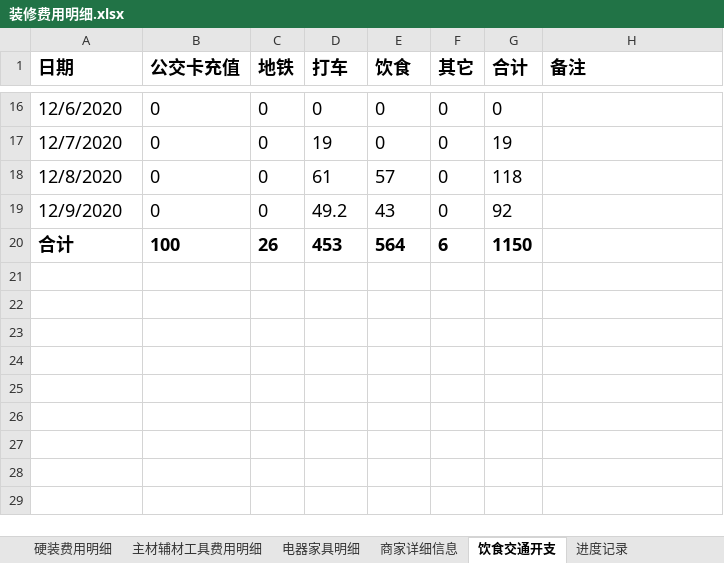
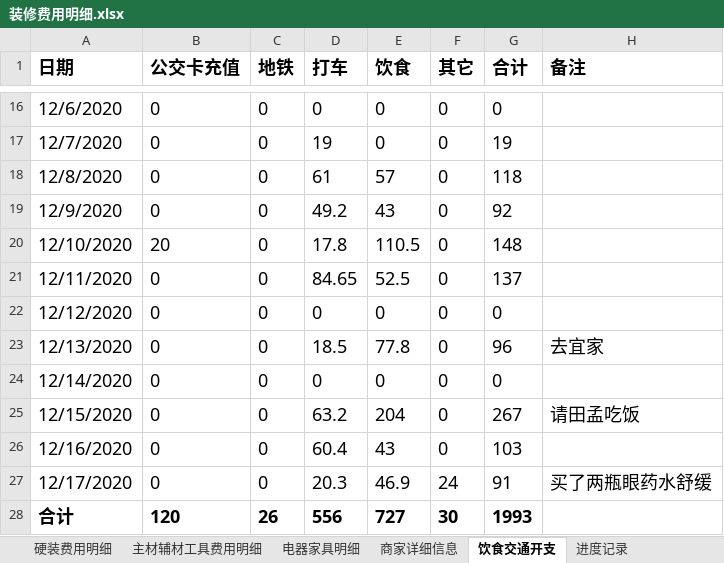
Before and after one commit to worm004/zx, an Excel workbook: 装修费用明细.xlsx, sheet 饮食交通开支, drawn as a sheet; only a part is shown, gaps mark what is left out; values as stored, in another font and other column widths than the file's, no borders; addresses are those after the commit; the diff names each change by its address in the sheet, - before the commit and + after, or states it on an @@ line.

```diff
--- a/装修费用明细.xlsx (sheet 饮食交通开支)
+++ b/装修费用明细.xlsx (sheet 饮食交通开支)
+row 20: 12/10/2020 | 20 | 0 | 17.8 | 110.5 | 0 | 148
+row 21: 12/11/2020 | 0 | 0 | 84.65 | 52.5 | 0 | 137
+row 22: 12/12/2020 | 0 | 0 | 0 | 0 | 0 | 0
+row 23: 12/13/2020 | 0 | 0 | 18.5 | 77.8 | 0 | 96 | 去宜家
+row 24: 12/14/2020 | 0 | 0 | 0 | 0 | 0 | 0
+row 25: 12/15/2020 | 0 | 0 | 63.2 | 204 | 0 | 267 | 请田孟吃饭
+row 26: 12/16/2020 | 0 | 0 | 60.4 | 43 | 0 | 103
+row 27: 12/17/2020 | 0 | 0 | 20.3 | 46.9 | 24 | 91 | 买了两瓶眼药水舒缓
-B28 (公交卡充值): 100
+B28 (公交卡充值): 120
-D28 (打车): 453
+D28 (打车): 556
-E28 (饮食): 564
+E28 (饮食): 727
-F28 (其它): 6
+F28 (其它): 30
-G28 (合计): 1150
+G28 (合计): 1993
```
Also changed, not shown: sheet 电器家具明细, sheet 主材辅材工具费用明细, sheet 进度记录, sheet 硬装费用明细, formulas that keep their value, charts or pictures.
